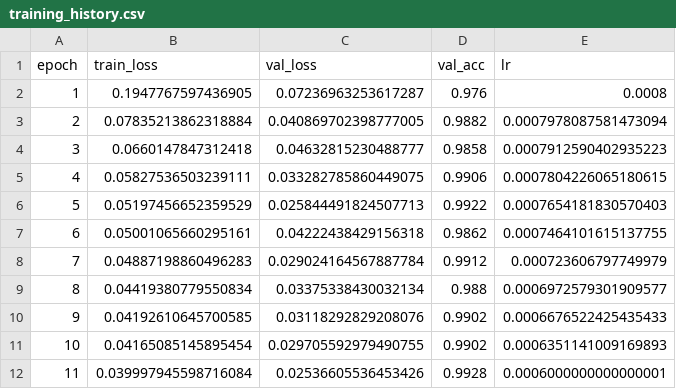
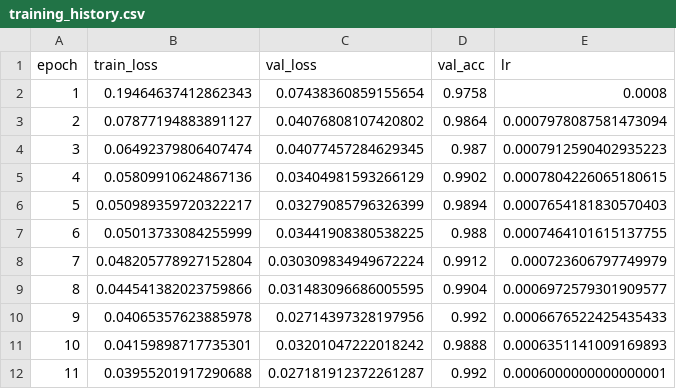
Before and after one commit to jtompuri/mnist-cnn, a CSV file: training_history.csv, drawn as a sheet; only a part is shown; the diff covers the shown part only.

```diff
--- a/training_history.csv
+++ b/training_history.csv
@@ -1,12 +1,12 @@
 epoch,train_loss,val_loss,val_acc,lr
-1,0.1947767597436905,0.07236963253617287,0.976,0.0008
-2,0.07835213862318884,0.040869702398777005,0.9882,0.0007978087581473094
-3,0.0660147847312418,0.04632815230488777,0.9858,0.0007912590402935223
-4,0.05827536503239111,0.033282785860449075,0.9906,0.0007804226065180615
-5,0.05197456652359529,0.025844491824507713,0.9922,0.0007654181830570403
-6,0.05001065660295161,0.04222438429156318,0.9862,0.0007464101615137755
-7,0.04887198860496283,0.029024164567887784,0.9912,0.000723606797749979
-8,0.04419380779550834,0.03375338430032134,0.988,0.0006972579301909577
-9,0.04192610645700585,0.03118292829208076,0.9902,0.0006676522425435433
-10,0.04165085145895454,0.029705592979490755,0.9902,0.0006351141009169893
-11,0.039997945598716084,0.02536605536453426,0.9928,0.0006000000000000001
+1,0.19464637412862343,0.07438360859155654,0.9758,0.0008
+2,0.07877194883891127,0.04076808107420802,0.9864,0.0007978087581473094
+3,0.06492379806407474,0.04077457284629345,0.987,0.0007912590402935223
+4,0.05809910624867136,0.03404981593266129,0.9902,0.0007804226065180615
+5,0.050989359720322217,0.03279085796326399,0.9894,0.0007654181830570403
+6,0.05013733084255999,0.03441908380538225,0.988,0.0007464101615137755
+7,0.048205778927152804,0.030309834949672224,0.9912,0.000723606797749979
+8,0.044541382023759866,0.031483096686005595,0.9904,0.0006972579301909577
+9,0.04065357623885978,0.02714397328197956,0.992,0.0006676522425435433
+10,0.04159898717735301,0.03201047222018242,0.9888,0.0006351141009169893
+11,0.03955201917290688,0.027181912372261287,0.992,0.0006000000000000001
```
Also changed, not shown: 57 edited cells elsewhere in this file, 4 other files.
